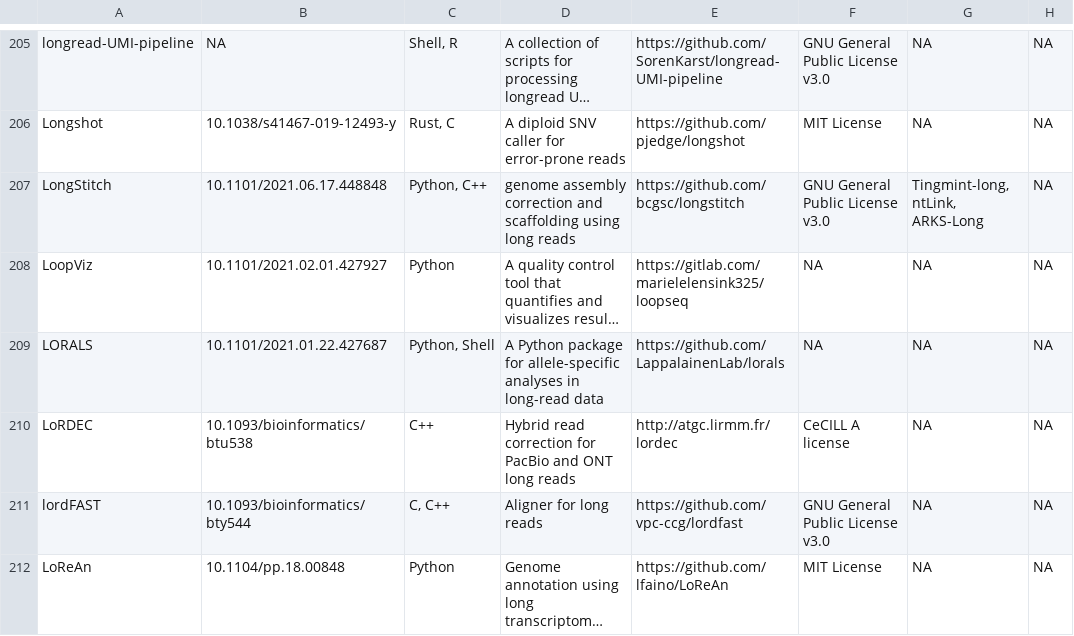
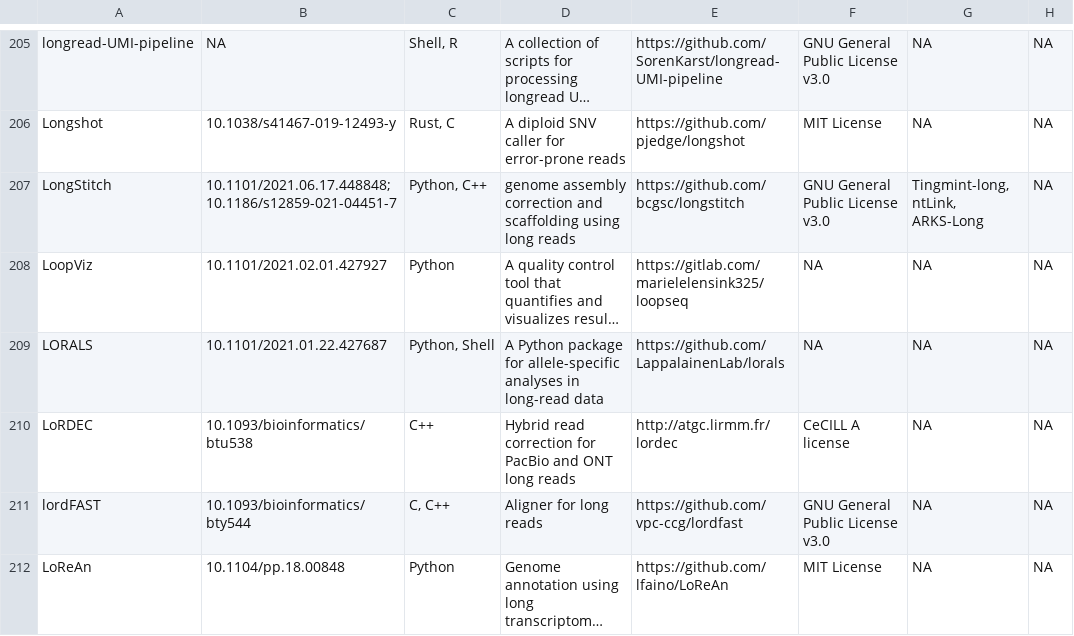
Before and after one commit to mritchielab/long_read_tools, a CSV file: long_read_tools_master.csv, drawn as a sheet; only a part is shown, gaps mark what is left out; long unchanged cells end in …; the diff names each change by its address in the sheet, - before the commit and + after, or states it on an @@ line.

```diff
--- a/long_read_tools_master.csv
+++ b/long_read_tools_master.csv
-B207: 10.1101/2021.06.17.448848
+B207: 10.1101/2021.06.17.448848; 10.1186/s12859-021-04451-7
```
Also changed, not shown: docs/data/titles.csv, 27 other files.
